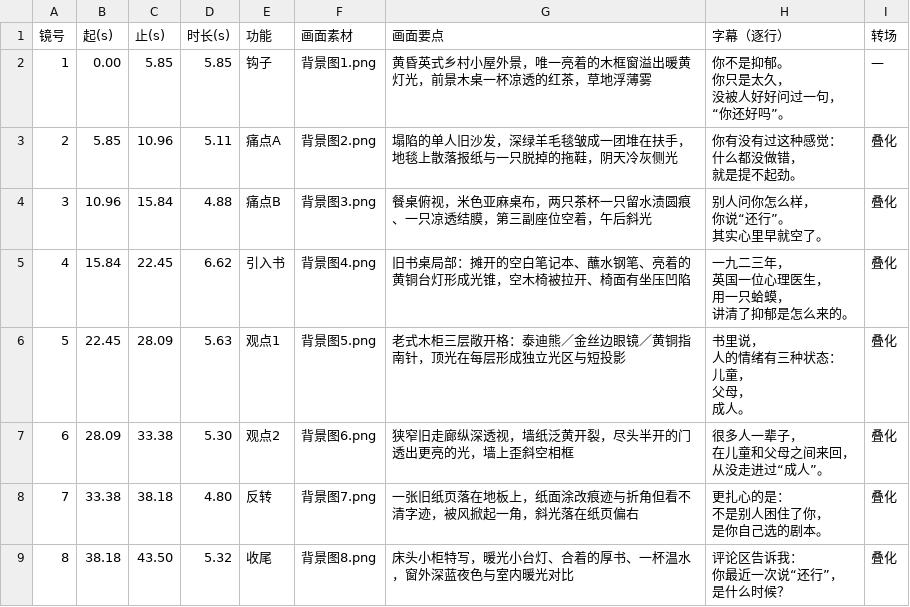
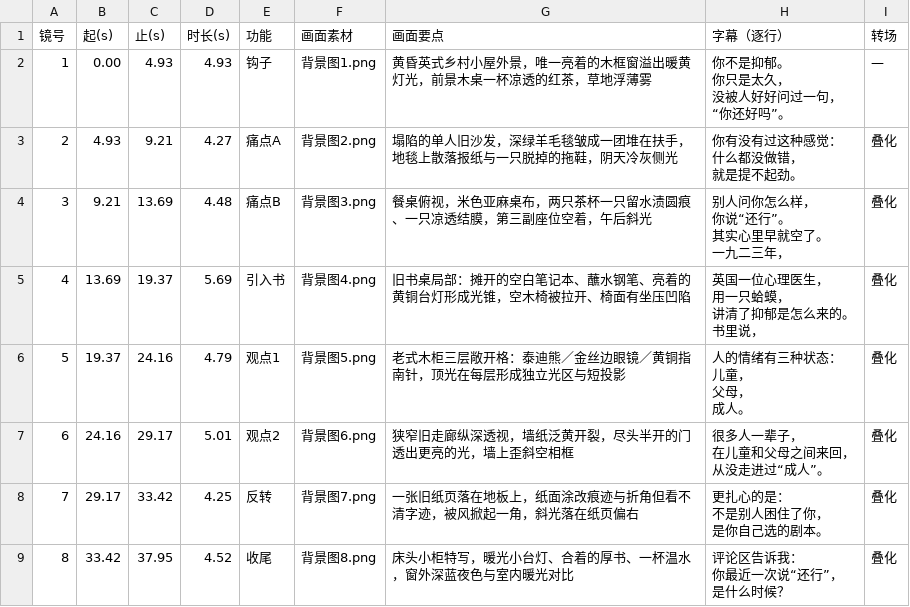
Before and after one commit to lile828/book-video, a CSV file: 蛤蟆先生去看心理医生/02_分镜与画面/分镜表.csv, drawn as a sheet.

```diff
--- a/蛤蟆先生去看心理医生/02_分镜与画面/分镜表.csv
+++ b/蛤蟆先生去看心理医生/02_分镜与画面/分镜表.csv
@@ -1,29 +1,29 @@
 镜号,起(s),止(s),时长(s),功能,画面素材,画面要点,字幕（逐行）,转场
-1,0.00,5.85,5.85,钩子,背景图1.png,黄昏英式乡村小屋外景，唯一亮着的木框窗溢出暖黄灯光，前景木桌一杯凉透的红茶，草地浮薄雾,"你不是抑郁。
-你只是太久，
-没被人好好问过一句，
-“你还好吗”。",—
-2,5.85,10.96,5.11,痛点A,背景图2.png,塌陷的单人旧沙发，深绿羊毛毯皱成一团堆在扶手，地毯上散落报纸与一只脱掉的拖鞋，阴天冷灰侧光,"你有没有过这种感觉：
-什么都没做错，
-就是提不起劲。",叠化
-3,10.96,15.84,4.88,痛点B,背景图3.png,餐桌俯视，米色亚麻桌布，两只茶杯一只留水渍圆痕、一只凉透结膜，第三副座位空着，午后斜光,"别人问你怎么样，
-你说“还行”。
-其实心里早就空了。",叠化
-4,15.84,22.45,6.62,引入书,背景图4.png,旧书桌局部：摊开的空白笔记本、蘸水钢笔、亮着的黄铜台灯形成光锥，空木椅被拉开、椅面有坐压凹陷,"一九二三年，
-英国一位心理医生，
-用一只蛤蟆，
-讲清了抑郁是怎么来的。",叠化
-5,22.45,28.09,5.63,观点1,背景图5.png,老式木柜三层敞开格：泰迪熊／金丝边眼镜／黄铜指南针，顶光在每层形成独立光区与短投影,"书里说，
-人的情绪有三种状态：
-儿童，
-父母，
-成人。",叠化
-6,28.09,33.38,5.30,观点2,背景图6.png,狭窄旧走廊纵深透视，墙纸泛黄开裂，尽头半开的门透出更亮的光，墙上歪斜空相框,"很多人一辈子，
-在儿童和父母之间来回，
-从没走进过“成人”。",叠化
-7,33.38,38.18,4.80,反转,背景图7.png,一张旧纸页落在地板上，纸面涂改痕迹与折角但看不清字迹，被风掀起一角，斜光落在纸页偏右,"更扎心的是：
-不是别人困住了你，
-是你自己选的剧本。",叠化
-8,38.18,43.50,5.32,收尾,背景图8.png,床头小柜特写，暖光小台灯、合着的厚书、一杯温水，窗外深蓝夜色与室内暖光对比,"评论区告诉我：
-你最近一次说“还行”，
-是什么时候？",叠化
+1,0.00,4.93,4.93,钩子,背景图1.png,黄昏英式乡村小屋外景，唯一亮着的木框窗溢出暖黄灯光，前景木桌一杯凉透的红茶，草地浮薄雾,"你不是抑郁。
+你只是太久，
+没被人好好问过一句，
+“你还好吗”。",—
+2,4.93,9.21,4.27,痛点A,背景图2.png,塌陷的单人旧沙发，深绿羊毛毯皱成一团堆在扶手，地毯上散落报纸与一只脱掉的拖鞋，阴天冷灰侧光,"你有没有过这种感觉：
+什么都没做错，
+就是提不起劲。",叠化
+3,9.21,13.69,4.48,痛点B,背景图3.png,餐桌俯视，米色亚麻桌布，两只茶杯一只留水渍圆痕、一只凉透结膜，第三副座位空着，午后斜光,"别人问你怎么样，
+你说“还行”。
+其实心里早就空了。
+一九二三年，",叠化
+4,13.69,19.37,5.69,引入书,背景图4.png,旧书桌局部：摊开的空白笔记本、蘸水钢笔、亮着的黄铜台灯形成光锥，空木椅被拉开、椅面有坐压凹陷,"英国一位心理医生，
+用一只蛤蟆，
+讲清了抑郁是怎么来的。
+书里说，",叠化
+5,19.37,24.16,4.79,观点1,背景图5.png,老式木柜三层敞开格：泰迪熊／金丝边眼镜／黄铜指南针，顶光在每层形成独立光区与短投影,"人的情绪有三种状态：
+儿童，
+父母，
+成人。",叠化
+6,24.16,29.17,5.01,观点2,背景图6.png,狭窄旧走廊纵深透视，墙纸泛黄开裂，尽头半开的门透出更亮的光，墙上歪斜空相框,"很多人一辈子，
+在儿童和父母之间来回，
+从没走进过“成人”。",叠化
+7,29.17,33.42,4.25,反转,背景图7.png,一张旧纸页落在地板上，纸面涂改痕迹与折角但看不清字迹，被风掀起一角，斜光落在纸页偏右,"更扎心的是：
+不是别人困住了你，
+是你自己选的剧本。",叠化
+8,33.42,37.95,4.52,收尾,背景图8.png,床头小柜特写，暖光小台灯、合着的厚书、一杯温水，窗外深蓝夜色与室内暖光对比,"评论区告诉我：
+你最近一次说“还行”，
+是什么时候？",叠化
```
Also changed, not shown: 8 other files.
